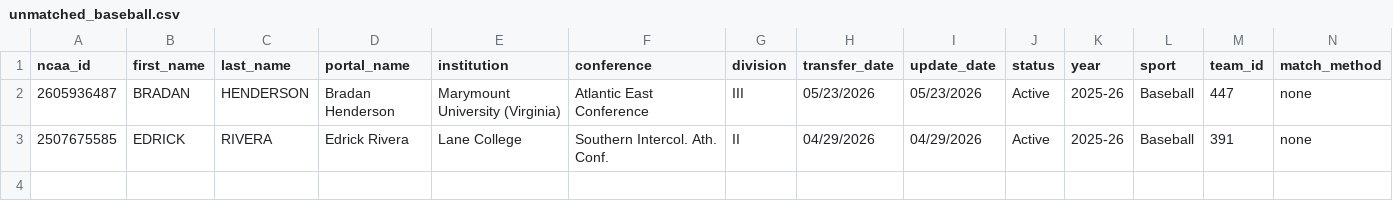
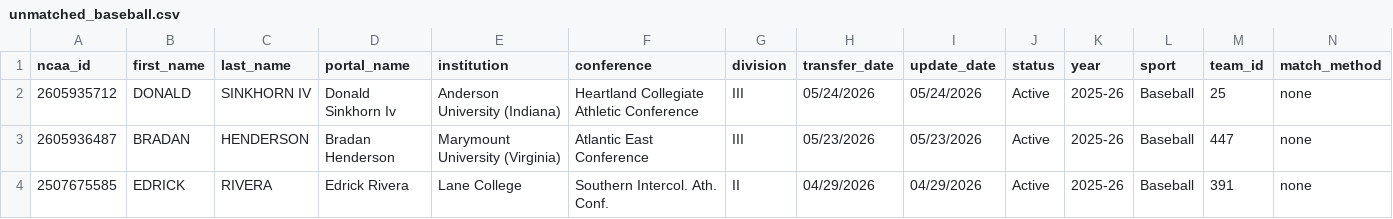
Before and after one commit to JasonR64A/chart-builder, a CSV file: data/portal/unmatched_baseball.csv, drawn as a sheet; only a part is shown; rows hold the shown columns only; the diff names each change by its address in the sheet, - before the commit and + after, or states it on an @@ line.

```diff
--- a/data/portal/unmatched_baseball.csv
+++ b/data/portal/unmatched_baseball.csv
+row 2: 2605935712 | DONALD | SINKHORN IV | Donald Sinkhorn Iv | Anderson University (Indiana) | Heartland Collegiate Athletic Conference | III | 05/24/2026 | 05/24/2026 | Active | 2025-26 | Baseball | 25 | none
```
Also changed, not shown: data/portal/baseball_matched.csv, data/portal/softball_matched.csv, 5 other files.
